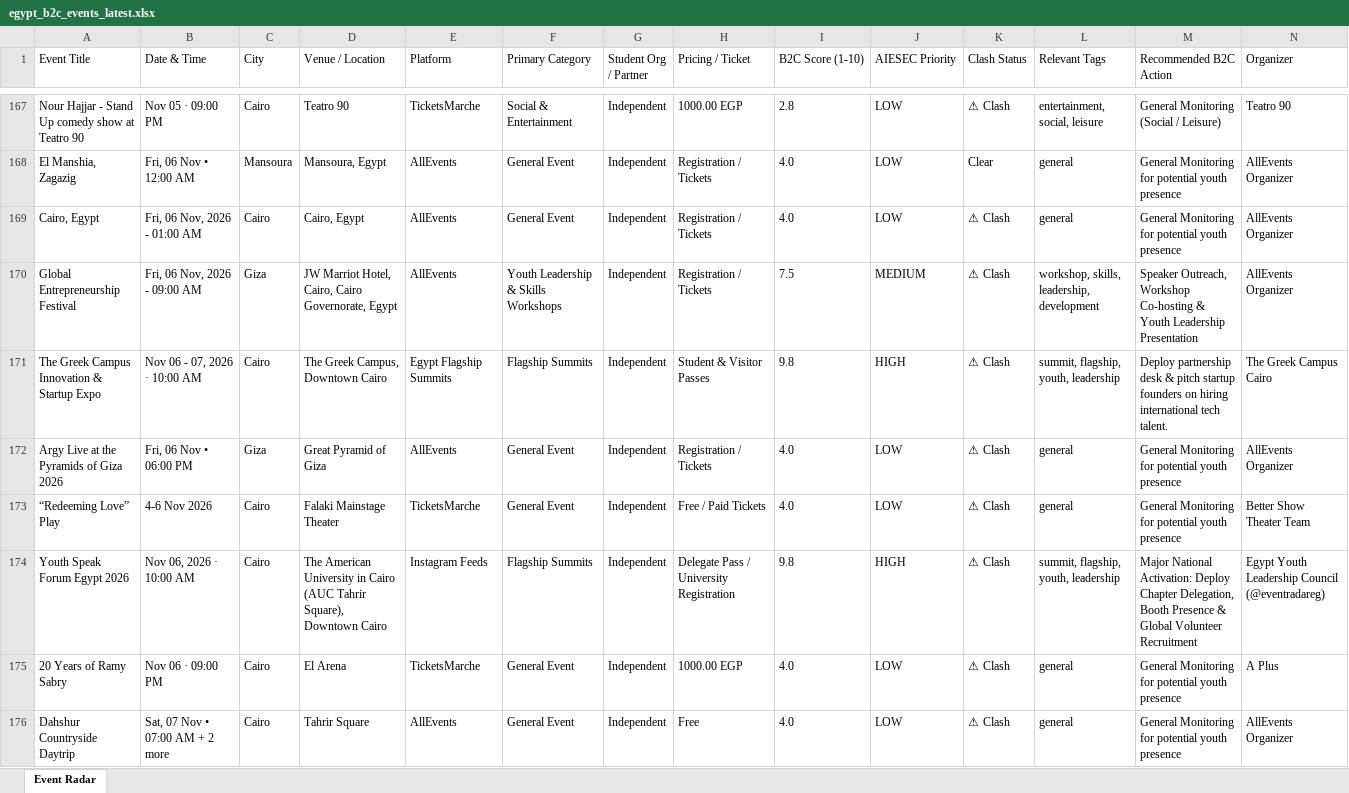
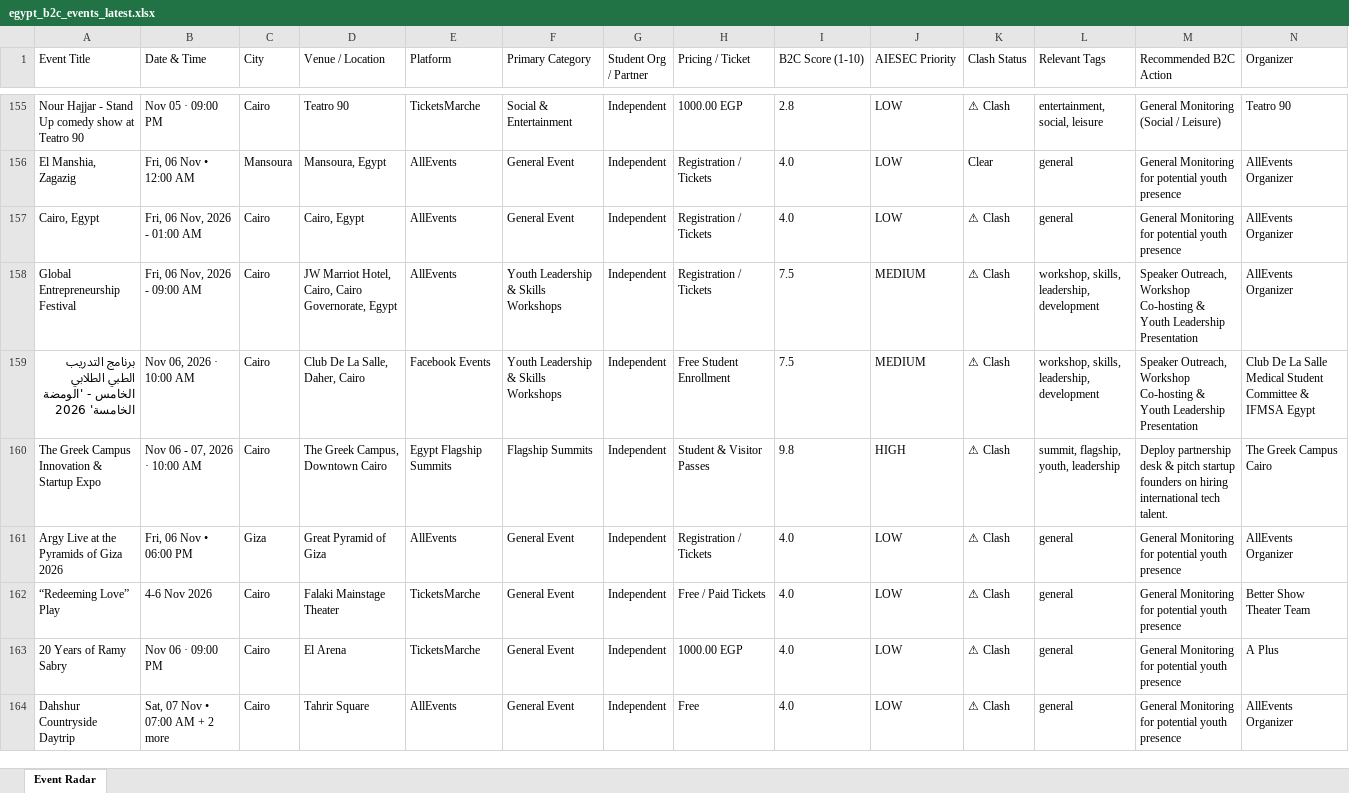
Before and after one commit to abdelrahmanmotazz/aiesec-event-radar, an Excel workbook: docs/data/egypt_b2c_events_latest.xlsx, sheet Event Radar, drawn as a sheet; only a part is shown, gaps mark what is left out; values as stored, in another font and other column widths than the file's, no borders; removed rows and columns are numbered as before the commit, all else as after; rows hold the shown columns only; the diff covers the shown part only; the diff names each change by its address in the sheet, - before the commit and + after, or states it on an @@ line.

```diff
--- a/docs/data/egypt_b2c_events_latest.xlsx (sheet Event Radar)
+++ b/docs/data/egypt_b2c_events_latest.xlsx (sheet Event Radar)
-C158 (City): Giza
+C158 (City): Cairo
+row 159: برنامج التدريب الطبي الطلابي الخامس - 'الومضة الخامسة' 2026 | Nov 06, 2026 · 10:00 AM | Cairo | Club De La Salle, Daher, Cairo | Facebook Events | Youth Leadership & Skills Workshops | Independent | Free Student Enrollment | 7.5 | MEDIUM | ⚠ Clash | workshop, skills, leadership, development | Speaker Outreach, Workshop Co-hosting & Youth Leadership Presentation | Club De La Salle Medical Student Committee & IFMSA Egypt
-row 174: Youth Speak Forum Egypt 2026 | Nov 06, 2026 · 10:00 AM | Cairo | The American University in Cairo (AUC Tahrir Square), Downtown Cairo | Instagram Feeds | Flagship Summits | Independent | Delegate Pass / University Registration | 9.8 | HIGH | ⚠ Clash | summit, flagship, youth, leadership | Major National Activation: Deploy Chapter Delegation, Booth Presence & Global Volunteer Recruitment | Egypt Youth Leadership Council (@eventradareg)
```
Also changed, not shown: 12 added rows, 22 removed rows, 1 moved row and 69 edited cells elsewhere in this sheet, data/egypt_b2c_events_latest.xlsx, docs/data/aiesec_egypt_events_latest.xlsx, 9 other files.
